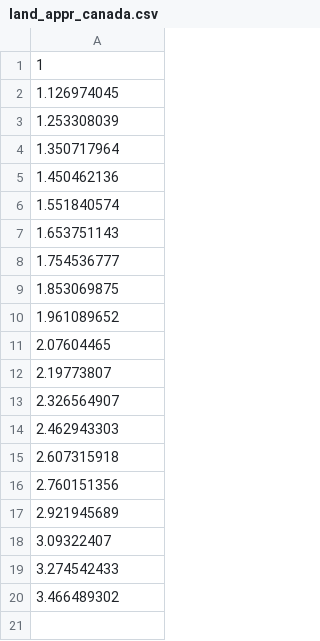
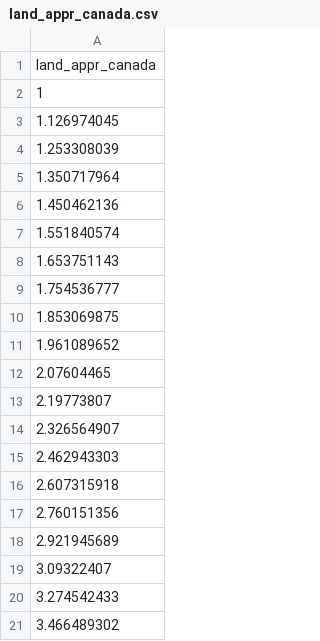
Before and after one commit to raddleverse/MimiCIAM.jl, a CSV file: data/input/land_appr_canada.csv, drawn as a sheet.

```diff
--- a/data/input/land_appr_canada.csv
+++ b/data/input/land_appr_canada.csv
@@ -1 +1,2 @@
+land_appr_canada
 1
```
Also changed, not shown: data/input/globalparams.csv, data/input/xsc.csv, 3 other files.
